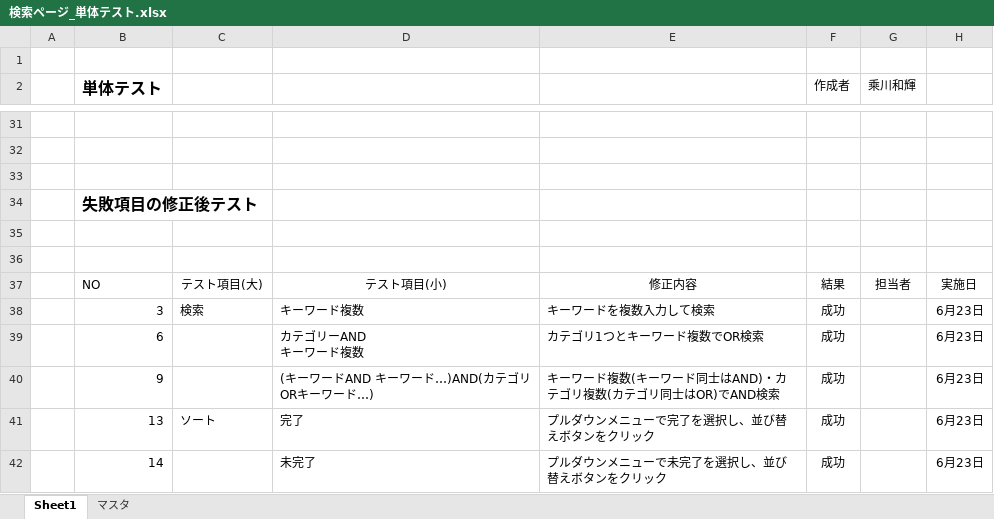
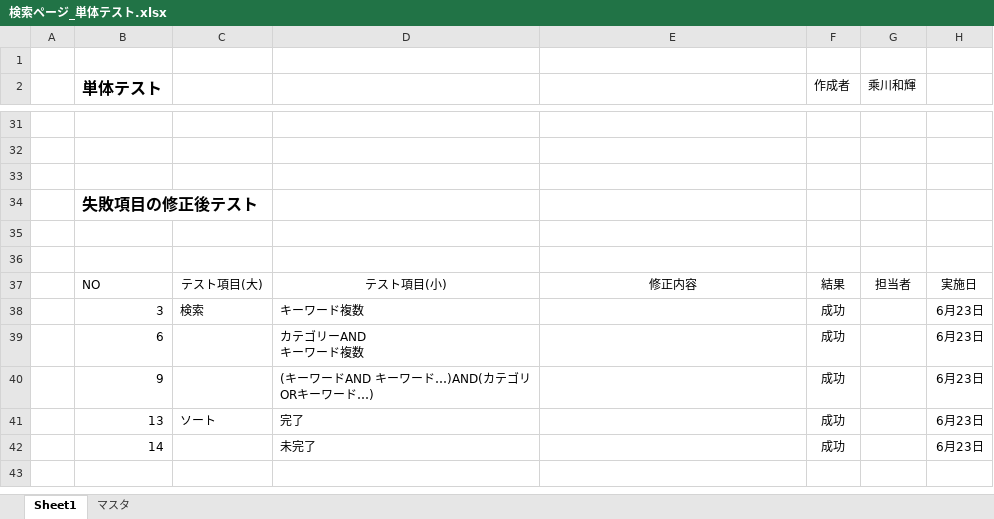
Before and after one commit to DOJO-2021/D-2, an Excel workbook: documents/テスト資料/検索ページ_単体テスト.xlsx, sheet Sheet1, drawn as a sheet; only a part is shown, gaps mark what is left out; values as stored, in another font and other column widths than the file's, no borders; table styles not drawn; the diff names each change by its address in the sheet, - before the commit and + after, or states it on an @@ line.

Commit message:
テスト資料/検索ページ

```diff
--- a/documents/テスト資料/検索ページ_単体テスト.xlsx (sheet Sheet1)
+++ b/documents/テスト資料/検索ページ_単体テスト.xlsx (sheet Sheet1)
-E38: キーワードを複数入力して検索
+E38: (empty)
-E39: カテゴリ1つとキーワード複数でOR検索
+E39: (empty)
-E40: キーワード複数(キーワード同士はAND)・カテゴリ複数(カテゴリ同士はOR)でAND検索
+E40: (empty)
-E41: プルダウンメニューで完了を選択し、並び替えボタンをクリック
+E41: (empty)
-E42: プルダウンメニューで未完了を選択し、並び替えボタンをクリック
+E42: (empty)
```
